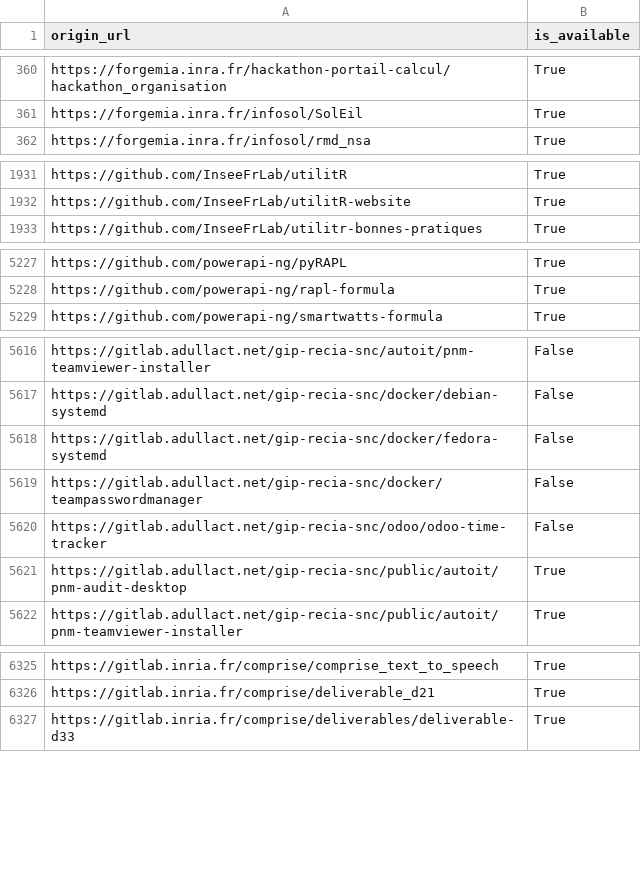
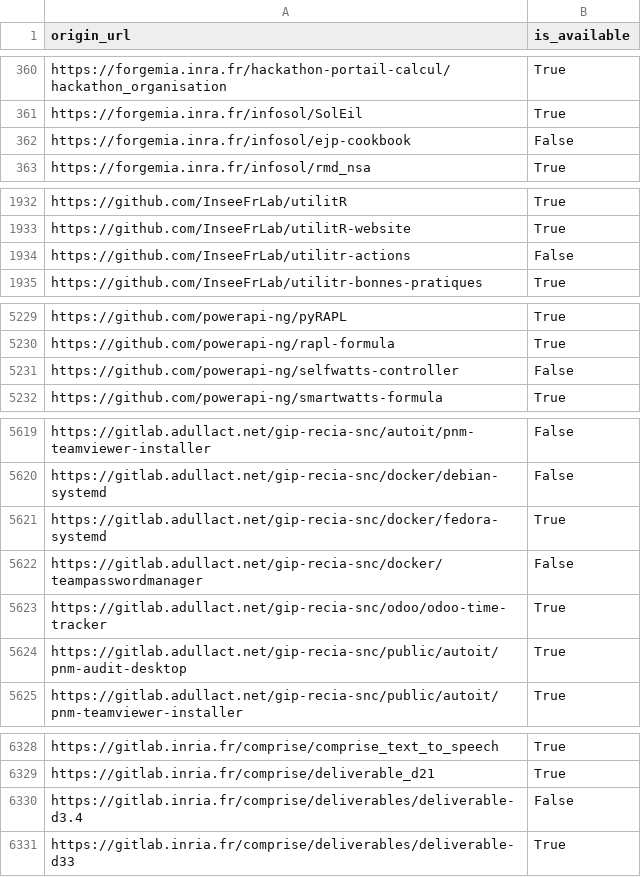
Before and after one commit to etalab/data-codes-sources-fr, a CSV file: data/swh_exists.csv, drawn as a sheet; only a part is shown, gaps mark what is left out; the diff covers the shown part only.

Commit message:
New data at 2021-02-19T15:42:28Z [ci skip]

```diff
--- a/data/swh_exists.csv
+++ b/data/swh_exists.csv
@@ -361,2 +361,3 @@ https://forgemia.inra.fr/hackathon-portail-calcul/hackathon_organisation,True
 https://forgemia.inra.fr/infosol/SolEil,True
+https://forgemia.inra.fr/infosol/ejp-cookbook,False
 https://forgemia.inra.fr/infosol/rmd_nsa,True
@@ -1932,2 +1933,3 @@ https://github.com/InseeFrLab/utilitR,True
 https://github.com/InseeFrLab/utilitR-website,True
+https://github.com/InseeFrLab/utilitr-actions,False
 https://github.com/InseeFrLab/utilitr-bonnes-pratiques,True
@@ -5228,2 +5230,3 @@ https://github.com/powerapi-ng/pyRAPL,True
 https://github.com/powerapi-ng/rapl-formula,True
+https://github.com/powerapi-ng/selfwatts-controller,False
 https://github.com/powerapi-ng/smartwatts-formula,True
@@ -5617,5 +5620,5 @@ https://gitlab.adullact.net/gip-recia-snc/autoit/pnm-teamviewer-installer,False
 https://gitlab.adullact.net/gip-recia-snc/docker/debian-systemd,False
-https://gitlab.adullact.net/gip-recia-snc/docker/fedora-systemd,False
+https://gitlab.adullact.net/gip-recia-snc/docker/fedora-systemd,True
 https://gitlab.adullact.net/gip-recia-snc/docker/teampasswordmanager,False
-https://gitlab.adullact.net/gip-recia-snc/odoo/odoo-time-tracker,False
+https://gitlab.adullact.net/gip-recia-snc/odoo/odoo-time-tracker,True
 https://gitlab.adullact.net/gip-recia-snc/public/autoit/pnm-audit-desktop,True
@@ -6326,2 +6329,3 @@ https://gitlab.inria.fr/comprise/comprise_text_to_speech,True
 https://gitlab.inria.fr/comprise/deliverable_d21,True
+https://gitlab.inria.fr/comprise/deliverables/deliverable-d3.4,False
 https://gitlab.inria.fr/comprise/deliverables/deliverable-d33,True
```
Also changed, not shown: 2 added rows and 2 edited cells elsewhere in this file, data/organisations/csv/all.csv, 4 other files.
